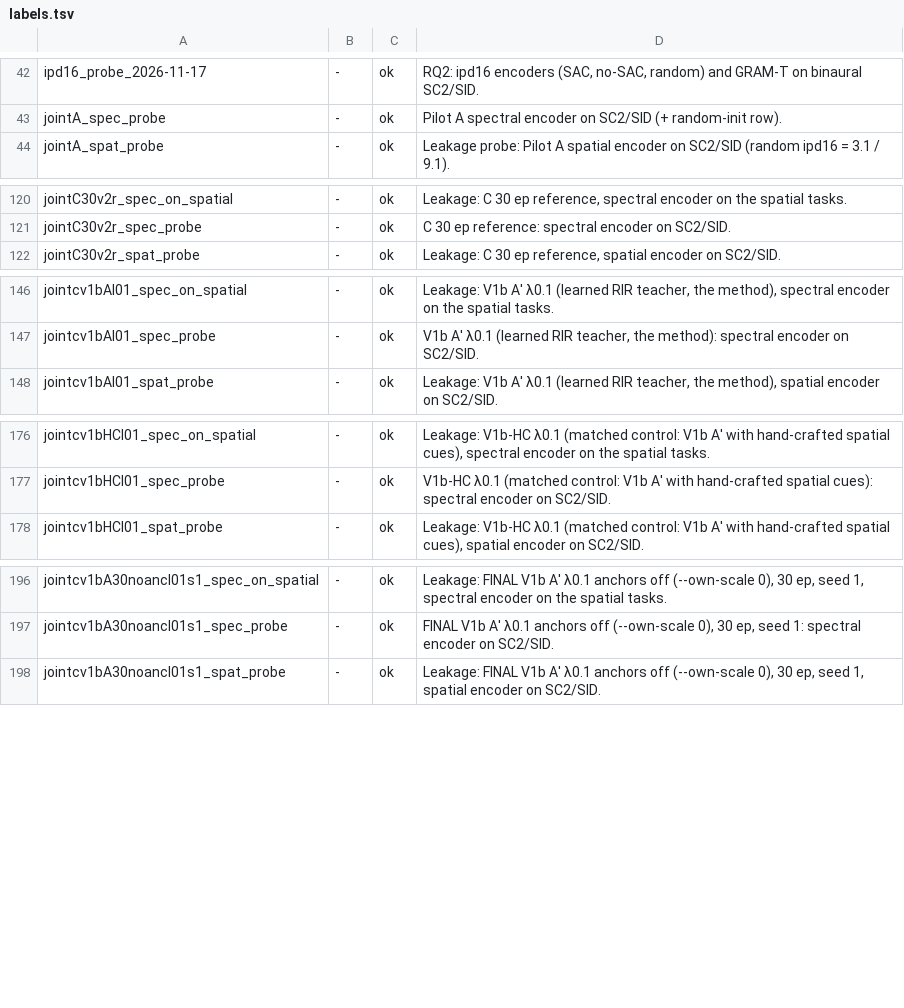
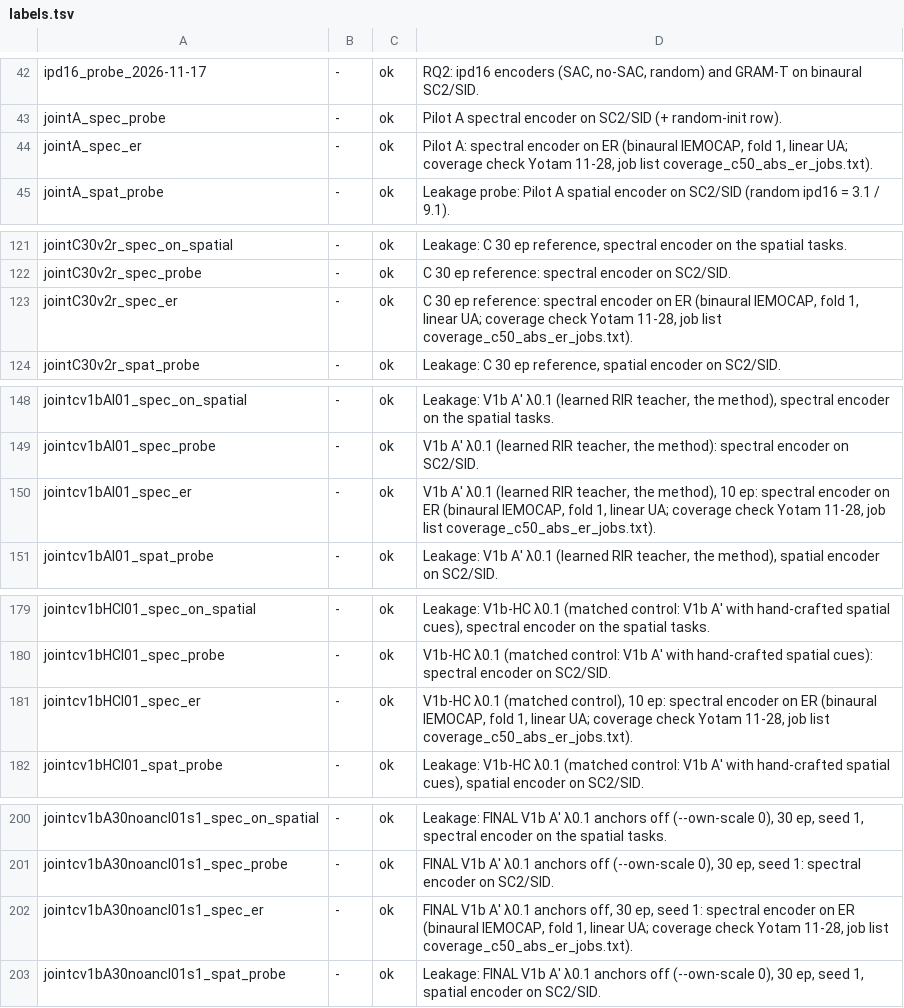
Before and after one commit to yotams2/SAC-SAR-SSL, a TSV file: results/labels.tsv, drawn as a sheet; only a part is shown, gaps mark what is left out; the diff covers the shown part only.

```diff
--- a/results/labels.tsv
+++ b/results/labels.tsv
@@ -43,2 +43,3 @@ ipd16_probe_2026-11-17	-	ok	RQ2: ipd16 encoders (SAC, no-SAC, random) and GRAM-T
 jointA_spec_probe	-	ok	Pilot A spectral encoder on SC2/SID (+ random-init row).
+jointA_spec_er	-	ok	Pilot A: spectral encoder on ER (binaural IEMOCAP, fold 1, linear UA; coverage check Yotam 11-28, job list coverage_c50_abs_er_jobs.txt).
 jointA_spat_probe	-	ok	Leakage probe: Pilot A spatial encoder on SC2/SID (random ipd16 = 3.1 / 9.1).
@@ -121,2 +122,3 @@ jointC30v2r_spec_on_spatial	-	ok	Leakage: C 30 ep reference, spectral encoder on
 jointC30v2r_spec_probe	-	ok	C 30 ep reference: spectral encoder on SC2/SID.
+jointC30v2r_spec_er	-	ok	C 30 ep reference: spectral encoder on ER (binaural IEMOCAP, fold 1, linear UA; coverage check Yotam 11-28, job list coverage_c50_abs_er_jobs.txt).
 jointC30v2r_spat_probe	-	ok	Leakage: C 30 ep reference, spatial encoder on SC2/SID.
@@ -147,2 +149,3 @@ jointcv1bAl01_spec_on_spatial	-	ok	Leakage: V1b A′ λ0.1 (learned RIR teacher,
 jointcv1bAl01_spec_probe	-	ok	V1b A′ λ0.1 (learned RIR teacher, the method): spectral encoder on SC2/SID.
+jointcv1bAl01_spec_er	-	ok	V1b A′ λ0.1 (learned RIR teacher, the method), 10 ep: spectral encoder on ER (binaural IEMOCAP, fold 1, linear UA; coverage check Yotam 11-28, job list coverage_c50_abs_er_jobs.txt).
 jointcv1bAl01_spat_probe	-	ok	Leakage: V1b A′ λ0.1 (learned RIR teacher, the method), spatial encoder on SC2/SID.
@@ -177,2 +180,3 @@ jointcv1bHCl01_spec_on_spatial	-	ok	Leakage: V1b-HC λ0.1 (matched control: V1b
 jointcv1bHCl01_spec_probe	-	ok	V1b-HC λ0.1 (matched control: V1b A′ with hand-crafted spatial cues): spectral encoder on SC2/SID.
+jointcv1bHCl01_spec_er	-	ok	V1b-HC λ0.1 (matched control), 10 ep: spectral encoder on ER (binaural IEMOCAP, fold 1, linear UA; coverage check Yotam 11-28, job list coverage_c50_abs_er_jobs.txt).
 jointcv1bHCl01_spat_probe	-	ok	Leakage: V1b-HC λ0.1 (matched control: V1b A′ with hand-crafted spatial cues), spatial encoder on SC2/SID.
@@ -197,2 +201,3 @@ jointcv1bA30noancl01s1_spec_on_spatial	-	ok	Leakage: FINAL V1b A′ λ0.1 anchor
 jointcv1bA30noancl01s1_spec_probe	-	ok	FINAL V1b A′ λ0.1 anchors off (--own-scale 0), 30 ep, seed 1: spectral encoder on SC2/SID.
+jointcv1bA30noancl01s1_spec_er	-	ok	FINAL V1b A′ λ0.1 anchors off, 30 ep, seed 1: spectral encoder on ER (binaural IEMOCAP, fold 1, linear UA; coverage check Yotam 11-28, job list coverage_c50_abs_er_jobs.txt).
 jointcv1bA30noancl01s1_spat_probe	-	ok	Leakage: FINAL V1b A′ λ0.1 anchors off (--own-scale 0), 30 ep, seed 1, spatial encoder on SC2/SID.
```
Also changed, not shown: 1 added row elsewhere in this file.
